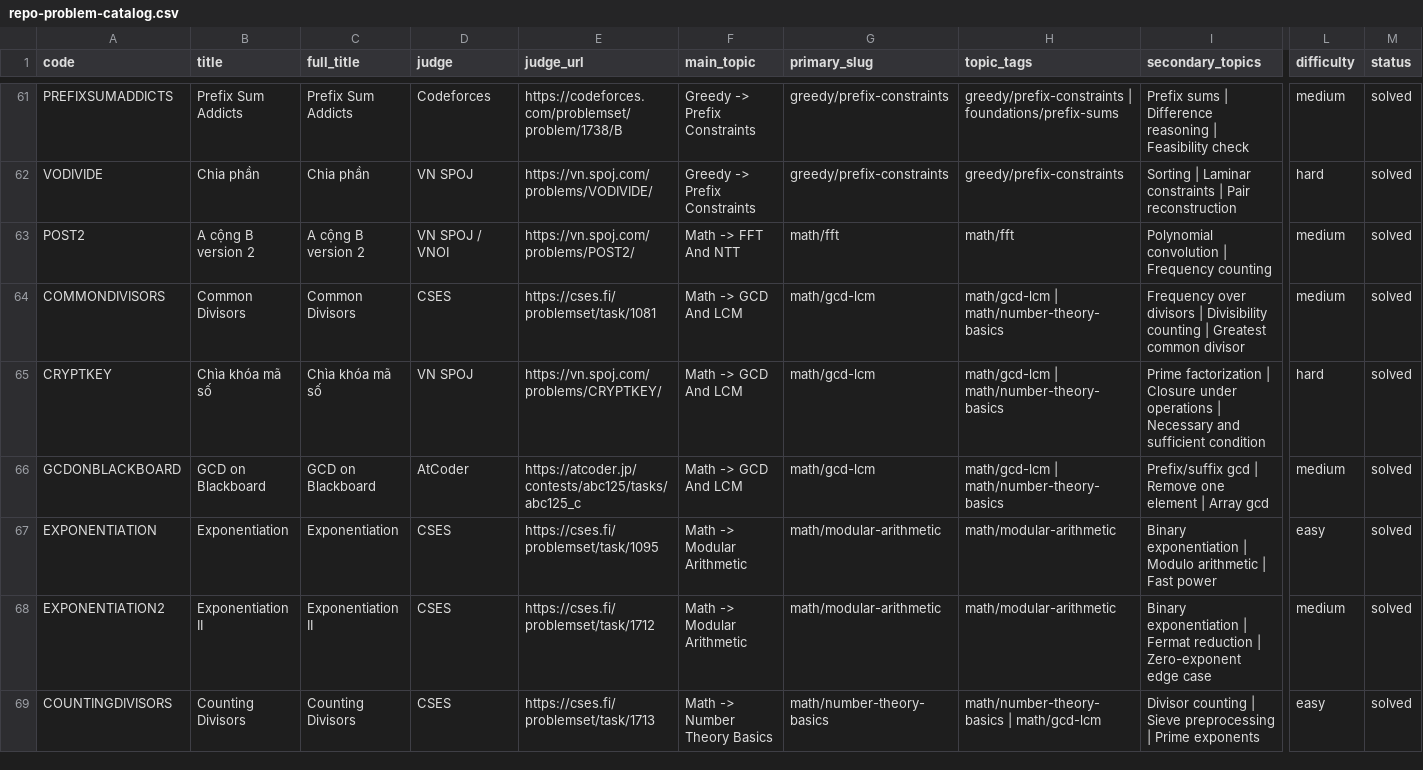
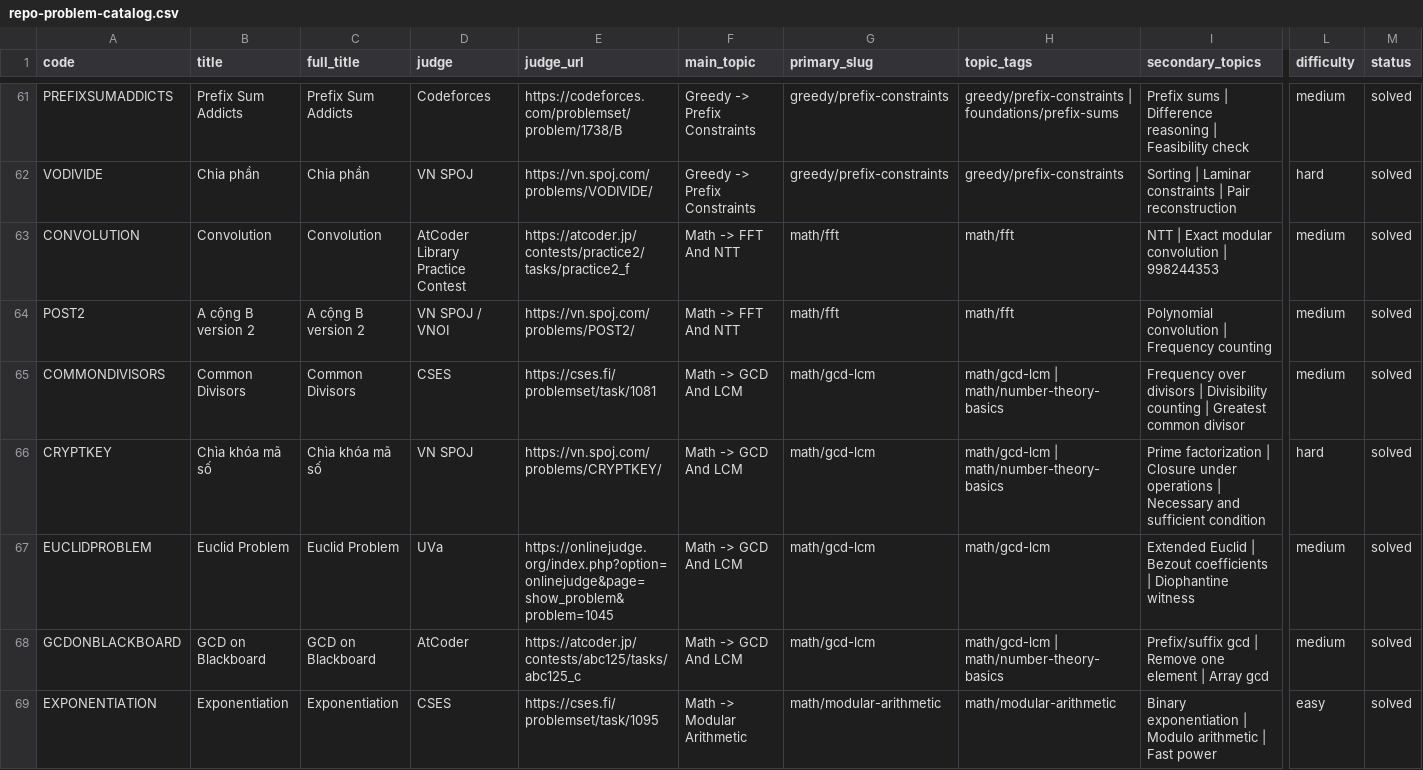
Before and after one commit to mtuann/competitive-programming-cpp, a CSV file: docs/repo-problem-catalog.csv, drawn as a sheet; only a part is shown, gaps mark what is left out; the shorter side is filled out with more unchanged rows; rows hold the shown columns only; the diff names each change by its address in the sheet, - before the commit and + after, or states it on an @@ line.

Commit message:
content: add math anchor notes for extended gcd and ntt

```diff
--- a/docs/repo-problem-catalog.csv
+++ b/docs/repo-problem-catalog.csv
+row 63: CONVOLUTION | Convolution | Convolution | AtCoder Library Practice Contest | https://atcoder.jp/contests/practice2/tasks/practice2_f | Math -> FFT And NTT | math/fft | math/fft | NTT | Exact modular convolution | 998244353 | medium | solved
+row 67: EUCLIDPROBLEM | Euclid Problem | Euclid Problem | UVa | https://onlinejudge.org/index.php?option=onlinejudge&page=show_problem&problem=1045 | Math -> GCD And LCM | math/gcd-lcm | math/gcd-lcm | Extended Euclid | Bezout coefficients | Diophantine witness | medium | solved
```
Also changed, not shown: 15 other files.
